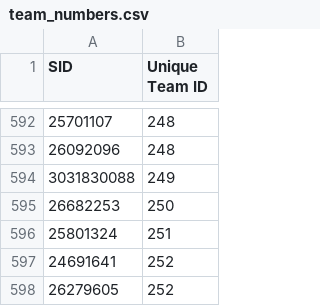
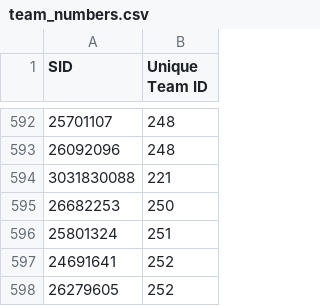
Before and after one commit to Berkeley-CS170/project-starter-code-sp18, a CSV file: team_numbers.csv, drawn as a sheet; only a part is shown, gaps mark what is left out.

Commit message:
Update student's team.

```diff
--- a/team_numbers.csv
+++ b/team_numbers.csv
@@ -593,3 +593,3 @@ SID,Unique Team ID
 26092096,248
-3031830088,249
+3031830088,221
 26682253,250
```
